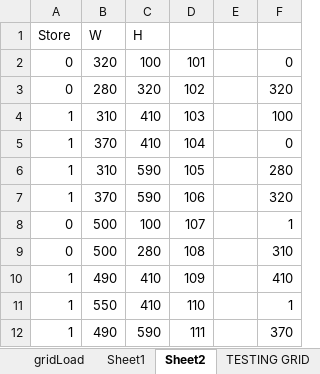
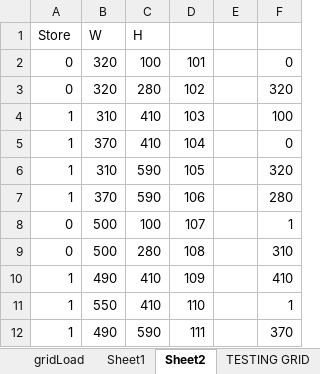
Before and after one commit to Damanii/MallSim, an Excel workbook: Mall.xlsx, sheet Sheet2, drawn as a sheet; only a part is shown; values as stored, in another font and other column widths than the file's, no borders; the diff names each change by its address in the sheet, - before the commit and + after, or states it on an @@ line.

```diff
--- a/Mall.xlsx (sheet Sheet2)
+++ b/Mall.xlsx (sheet Sheet2)
-B3 (W): 280
+B3 (W): 320
-C3 (H): 320
+C3 (H): 280
-F6: 280
+F6: 320
-F7: 320
+F7: 280
```
Also changed, not shown: 7 other files.
